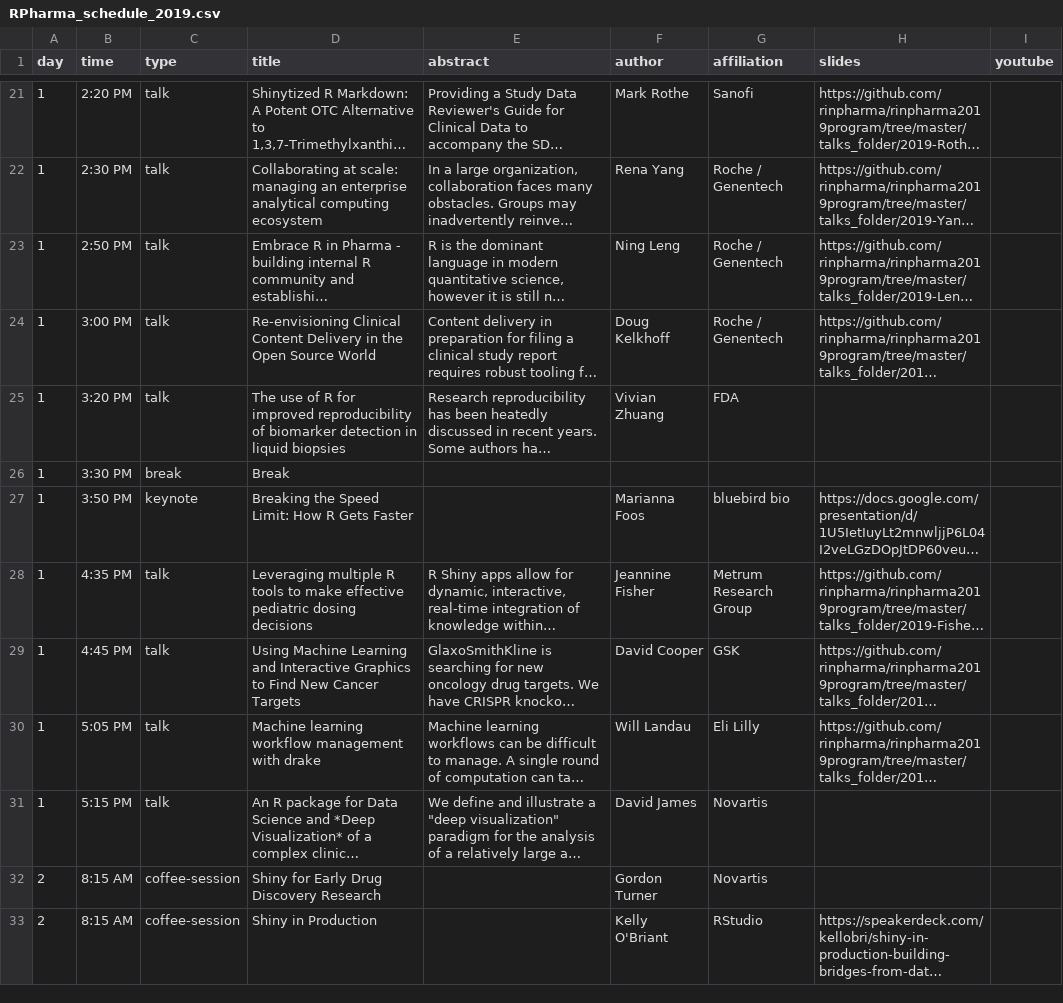
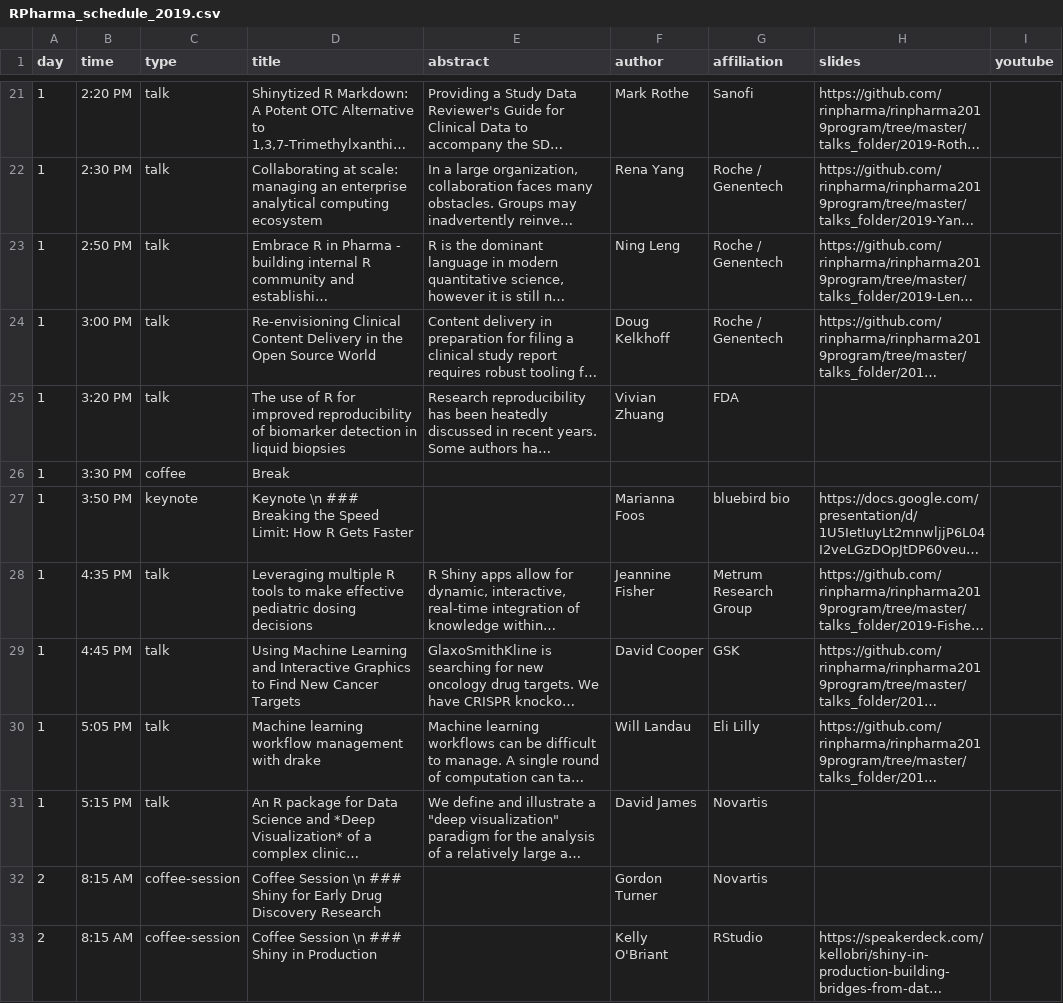
Before and after one commit to rinpharma/r-pharma, a CSV file: build_schedules/RPharma_schedule_2019.csv, drawn as a sheet; only a part is shown, gaps mark what is left out; long unchanged cells end in …; the diff covers the shown part only; the diff names each change by its address in the sheet, - before the commit and + after, or states it on an @@ line.

Commit message:
update 2019 schedule

```diff
--- a/build_schedules/RPharma_schedule_2019.csv
+++ b/build_schedules/RPharma_schedule_2019.csv
-C26 (type): break
+C26 (type): coffee
-D27 (title): Breaking the…
+D27 (title): Keynote \n ### Breaking the…
-D32 (title): Shiny for…
+D32 (title): Coffee Session \n ### Shiny for…
-D33 (title): Shiny in Production
+D33 (title): Coffee Session \n ### Shiny in Production
```
Also changed, not shown: 16 edited cells elsewhere in this file, 2 other files.
